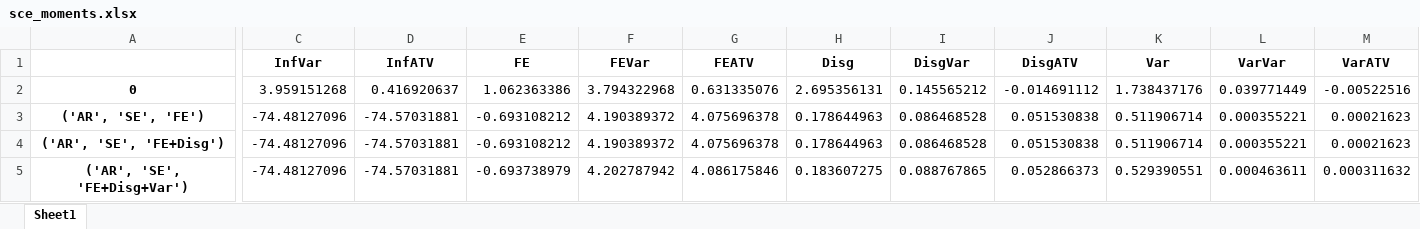
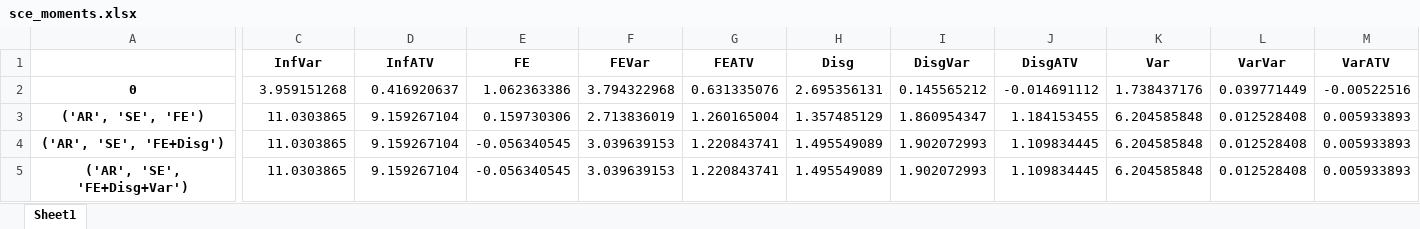
Before and after one commit to iworld1991/InfVar, an Excel workbook: workingfolder/python/tables/sce_moments.xlsx, sheet Sheet1, drawn as a sheet; only a part is shown, gaps mark what is left out; values as stored, in another font and other column widths than the file's, no borders; the diff covers the shown part only; the diff names each change by its address in the sheet, - before the commit and + after, or states it on an @@ line.

```diff
--- a/workingfolder/python/tables/sce_moments.xlsx (sheet Sheet1)
+++ b/workingfolder/python/tables/sce_moments.xlsx (sheet Sheet1)
-C3:C5 (InfVar): -74.48127096
+C3:C5 (InfVar): 11.0303865
-D3:D5 (InfATV): -74.57031881
+D3:D5 (InfATV): 9.159267104
-E3 (FE): -0.693108212
+E3 (FE): 0.159730306
-F3 (FEVar): 4.190389372
+F3 (FEVar): 2.713836019
-G3 (FEATV): 4.075696378
+G3 (FEATV): 1.260165004
-H3 (Disg): 0.178644963
+H3 (Disg): 1.357485129
-I3 (DisgVar): 0.086468528
+I3 (DisgVar): 1.860954347
-J3 (DisgATV): 0.051530838
+J3 (DisgATV): 1.184153455
-K3:K4 (Var): 0.511906714
+K3:K4 (Var): 6.204585848
-L3:L4 (VarVar): 0.000355221
+L3:L4 (VarVar): 0.012528408
-M3:M4 (VarATV): 0.00021623
+M3:M4 (VarATV): 0.005933893
-E4 (FE): -0.693108212
+E4 (FE): -0.056340545
-F4 (FEVar): 4.190389372
+F4 (FEVar): 3.039639153
-G4 (FEATV): 4.075696378
+G4 (FEATV): 1.220843741
-H4 (Disg): 0.178644963
+H4 (Disg): 1.495549089
-I4 (DisgVar): 0.086468528
+I4 (DisgVar): 1.902072993
-J4 (DisgATV): 0.051530838
+J4 (DisgATV): 1.109834445
-E5 (FE): -0.693738979
+E5 (FE): -0.056340545
-F5 (FEVar): 4.202787942
+F5 (FEVar): 3.039639153
-G5 (FEATV): 4.086175846
+G5 (FEATV): 1.220843741
-H5 (Disg): 0.183607275
+H5 (Disg): 1.495549089
-I5 (DisgVar): 0.088767865
+I5 (DisgVar): 1.902072993
-J5 (DisgATV): 0.052866373
+J5 (DisgATV): 1.109834445
-K5 (Var): 0.529390551
+K5 (Var): 6.204585848
-L5 (VarVar): 0.000463611
+L5 (VarVar): 0.012528408
-M5 (VarATV): 0.000311632
+M5 (VarATV): 0.005933893
```
Also changed, not shown: 176 edited cells elsewhere in this sheet, tables/Est.xlsx, workingfolder/python/tables/data_moments.xlsx, 31 other files.
